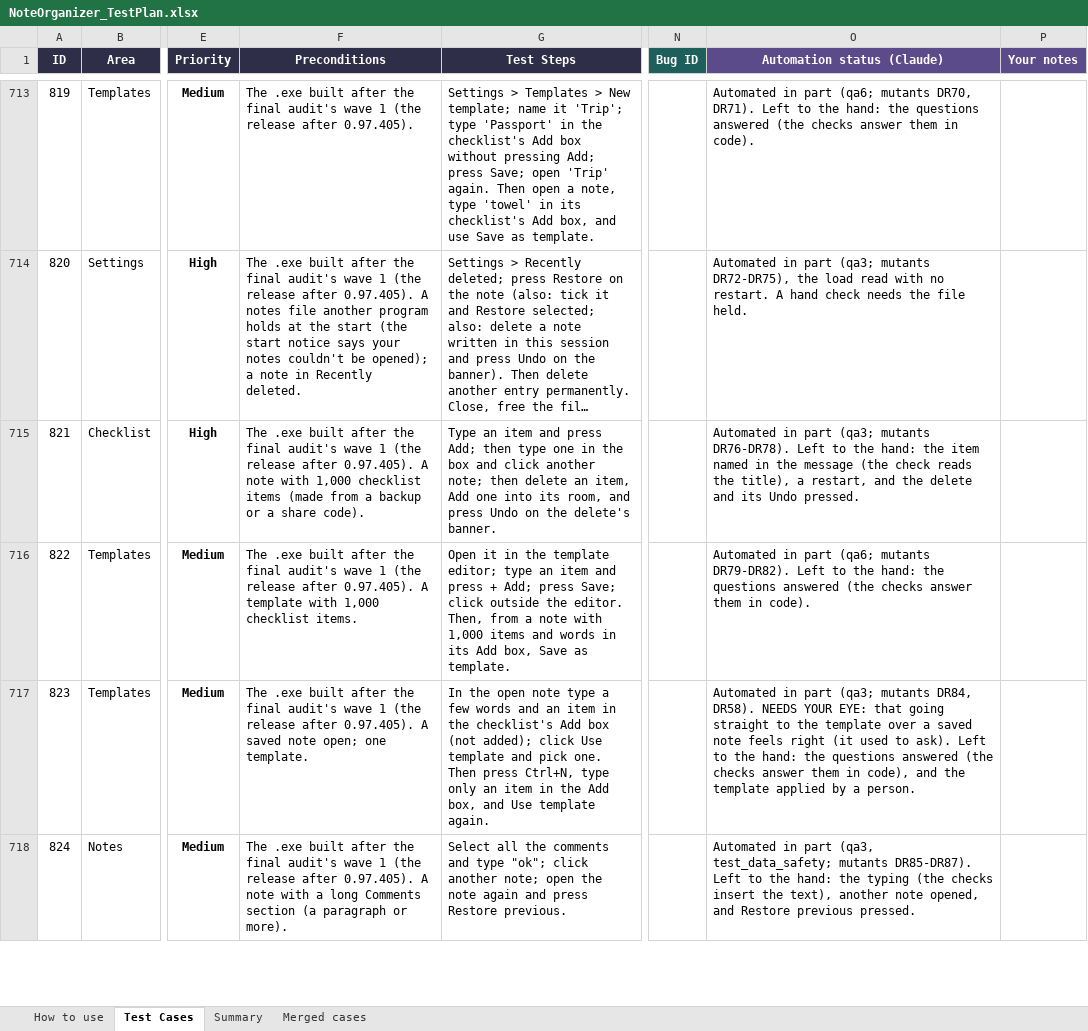
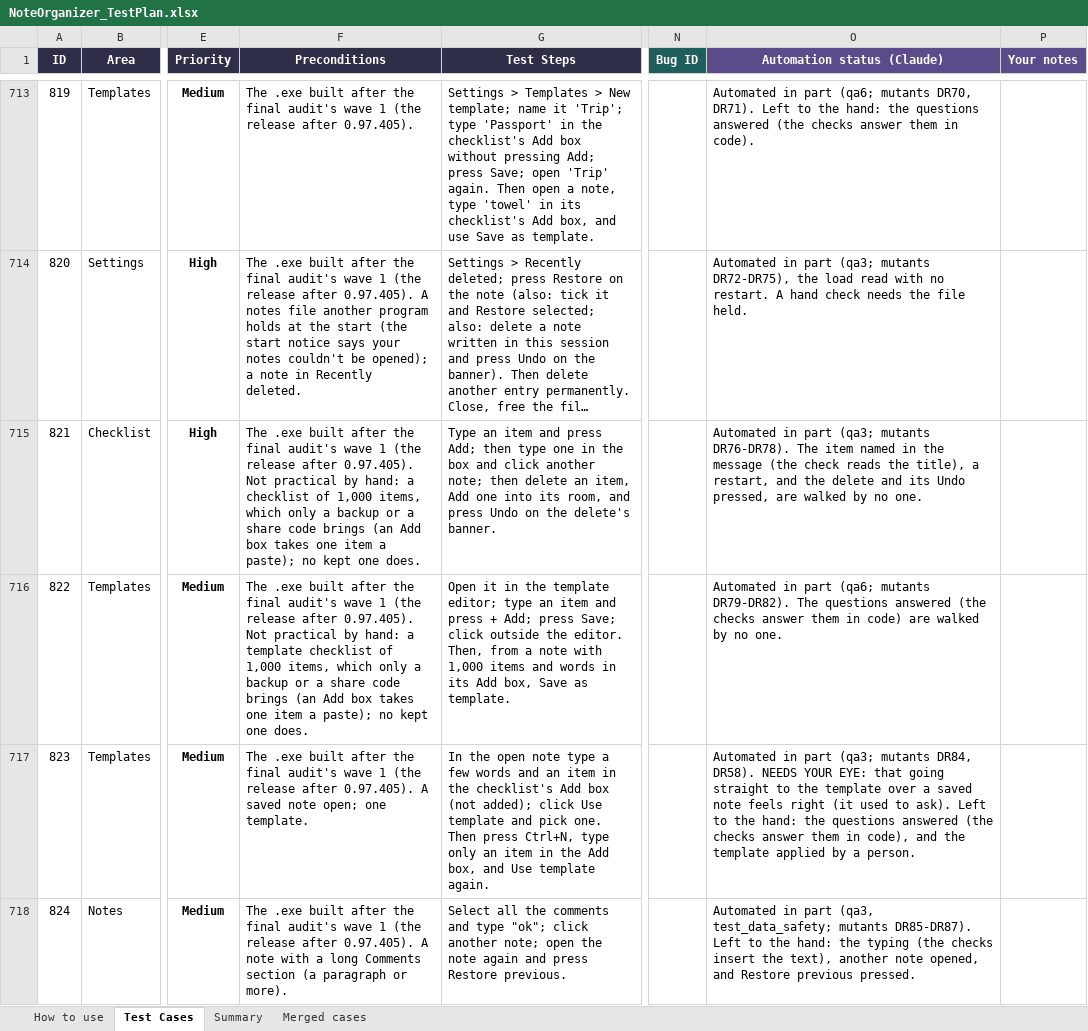
Before and after one commit to AlexandraMoldovan95/noteOrganizer, an Excel workbook: qa/NoteOrganizer_TestPlan.xlsx, sheet Test Cases, drawn as a sheet; only a part is shown, gaps mark what is left out; long unchanged cells end in …; values as stored, in another font and other column widths than the file's, no borders; conditional formats not drawn; the diff covers the shown part only; the diff names each change by its address in the sheet, - before the commit and + after, or states it on an @@ line.

```diff
--- a/qa/NoteOrganizer_TestPlan.xlsx (sheet Test Cases)
+++ b/qa/NoteOrganizer_TestPlan.xlsx (sheet Test Cases)
-F715 (Preconditions): …after 0.97.405). A note with 1,000 checklist items (made from a backup or a share code).
+F715 (Preconditions): …after 0.97.405). Not practical by hand: a checklist of 1,000 items, which only a backup or a share code brings (an Add box takes one item a paste); no kept one does.
-O715 (Automation status (Claude)): …mutants DR76-DR78). Left to the hand: the item named in the message (the check reads the title), a restart, and the delete and its Undo pressed.
+O715 (Automation status (Claude)): …mutants DR76-DR78). The item named in the message (the check reads the title), a restart, and the delete and its Undo pressed, are walked by no one.
-F716 (Preconditions): …after 0.97.405). A template with 1,000 checklist items.
+F716 (Preconditions): …after 0.97.405). Not practical by hand: a template checklist of 1,000 items, which only a backup or a share code brings (an Add box takes one item a paste); no kept one does.
-O716 (Automation status (Claude)): …mutants DR79-DR82). Left to the hand: the questions answered (the checks answer them in code).
+O716 (Automation status (Claude)): …mutants DR79-DR82). The questions answered (the checks answer them in code) are walked by no one.
```
Also changed, not shown: 24 edited cells elsewhere in this sheet, 5 other files.
